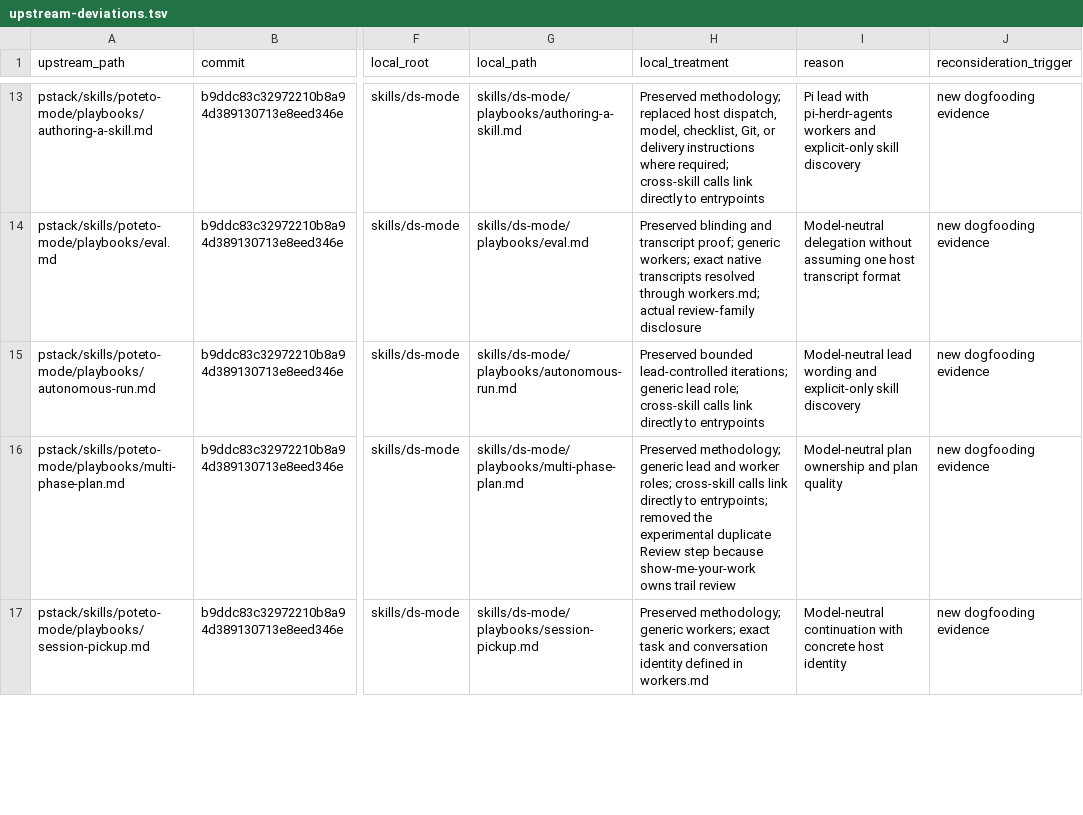
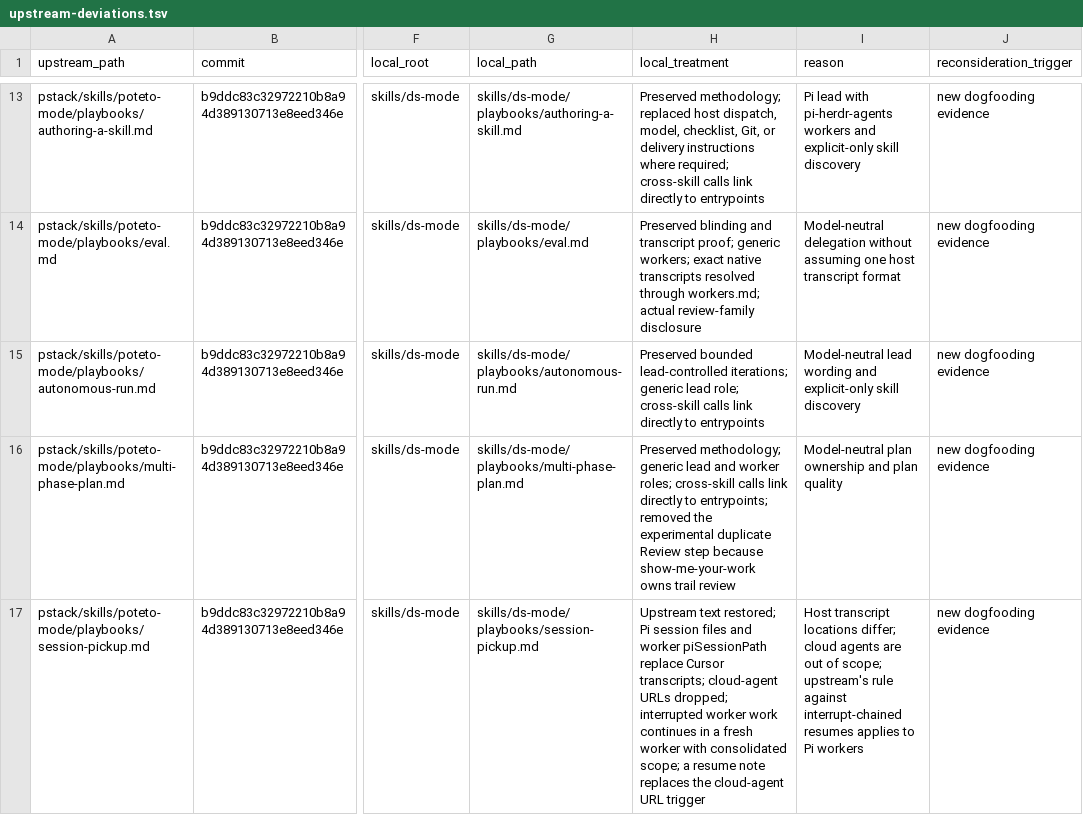
Before and after one commit to DavidSzczesniak/ds-mode, a TSV file: docs/upstream-deviations.tsv, drawn as a sheet; only a part is shown, gaps mark what is left out; the diff covers the shown part only; the diff names each change by its address in the sheet, - before the commit and + after, or states it on an @@ line.

```diff
--- a/docs/upstream-deviations.tsv
+++ b/docs/upstream-deviations.tsv
-H17 (local_treatment): Preserved methodology; generic workers; exact task and conversation identity defined in workers.md
+H17 (local_treatment): Upstream text restored; Pi session files and worker piSessionPath replace Cursor transcripts; cloud-agent URLs dropped; interrupted worker work continues in a fresh worker with consolidated scope; a resume note replaces the cloud-agent URL trigger
-I17 (reason): Model-neutral continuation with concrete host identity
+I17 (reason): Host transcript locations differ; cloud agents are out of scope; upstream's rule against interrupt-chained resumes applies to Pi workers
```
Also changed, not shown: 4 edited cells elsewhere in this file, 4 other files.
